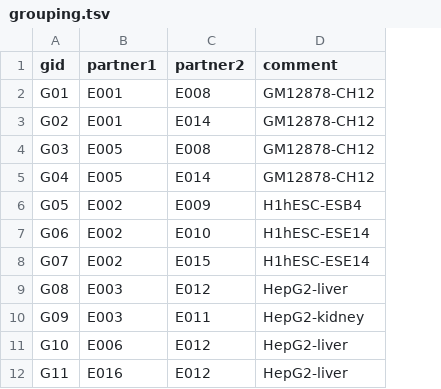
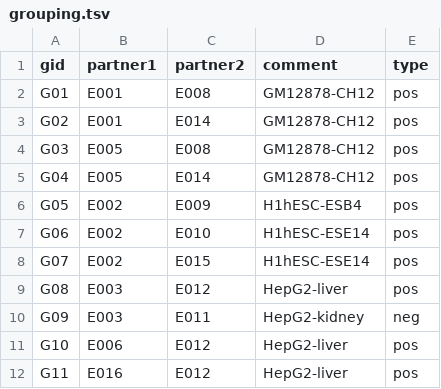
Before and after one commit to ptrebert/project-cross-species, a TSV file: annotation/exec/grouping.tsv, drawn as a sheet; only a part is shown; the diff names each change by its address in the sheet, - before the commit and + after, or states it on an @@ line.

Commit message:
ENH: added info about test type (pos or neg)

```diff
--- a/annotation/exec/grouping.tsv
+++ b/annotation/exec/grouping.tsv
+column E (type), rows 2-12: pos | pos | pos | pos | pos | pos | pos | pos | neg | pos | pos
```
